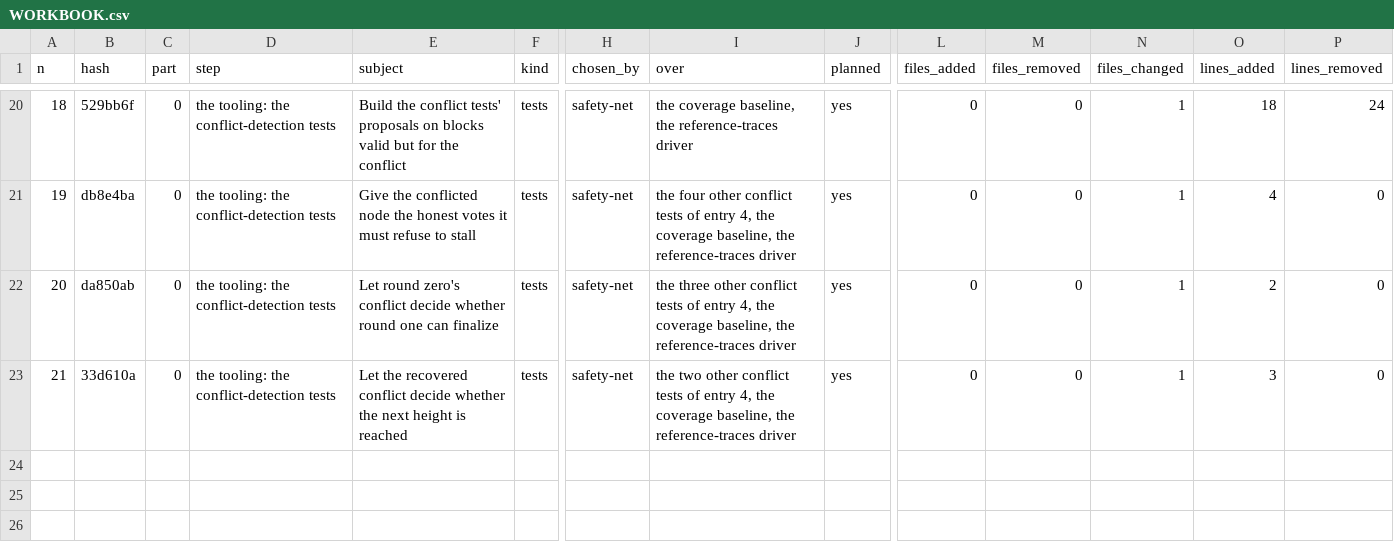
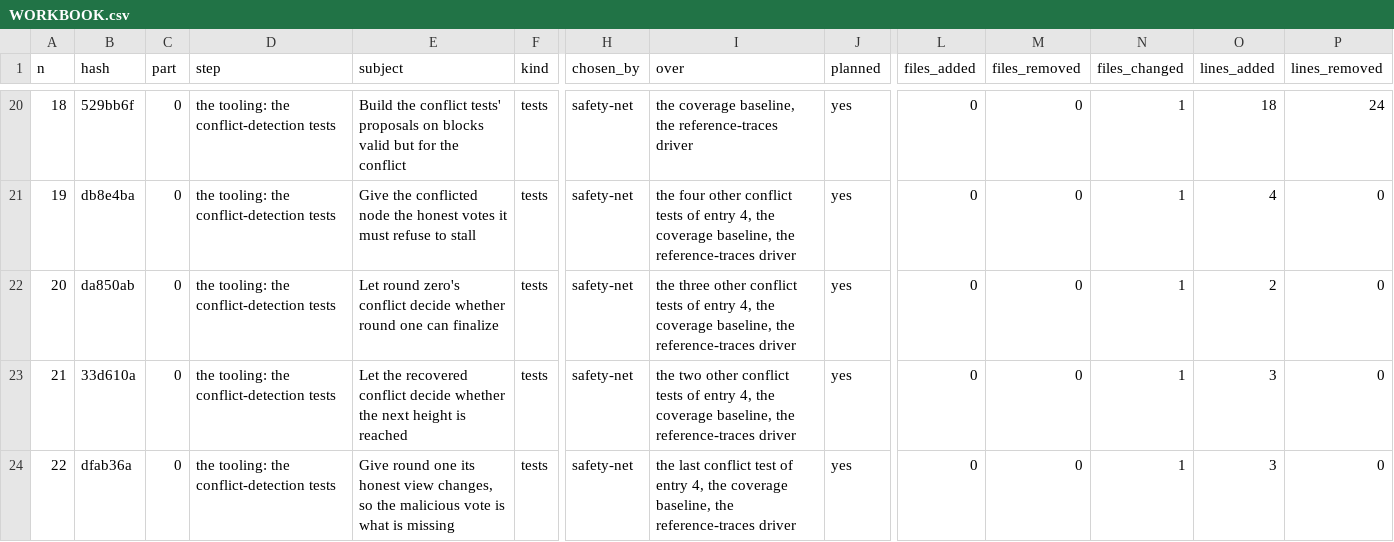
Before and after one commit to umbgtt10/ibft_unattended_overhaul_experiment, a CSV file: WORKBOOK.csv, drawn as a sheet; only a part is shown, gaps mark what is left out; rows hold the shown columns only; the diff names each change by its address in the sheet, - before the commit and + after, or states it on an @@ line.

```diff
--- a/WORKBOOK.csv
+++ b/WORKBOOK.csv
+row 24: 22 | dfab36a | 0 | the tooling: the conflict-detection tests | Give round one its honest view changes, so the malicious vote is what is missing | tests | safety-net | the last conflict test of entry 4, the coverage baseline, the reference-traces driver | yes | 0 | 0 | 1 | 3 | 0
```
Also changed, not shown: WORKBOOK-ATTEMPTS.csv, 1 other file.
